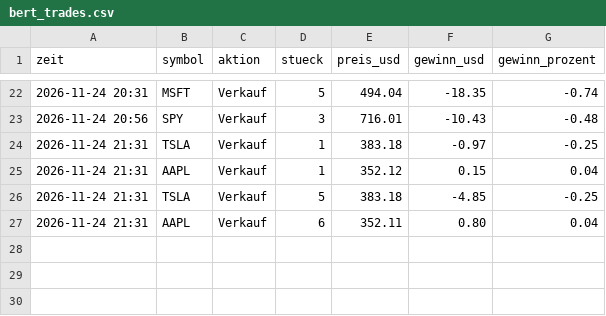
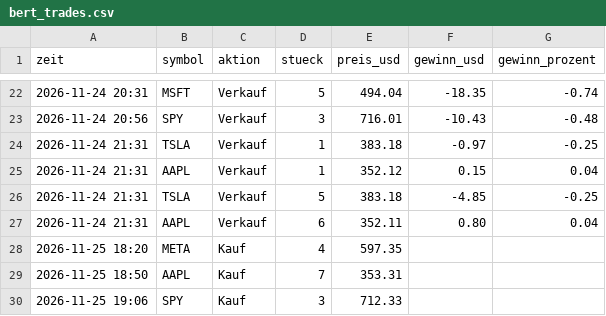
Before and after one commit to ki-gegen-das-system/ki-gegen-das-system, a CSV file: data/bert_trades.csv, drawn as a sheet; only a part is shown, gaps mark what is left out.

```diff
--- a/data/bert_trades.csv
+++ b/data/bert_trades.csv
@@ -27 +27,4 @@ zeit,symbol,aktion,stueck,preis_usd,gewinn_usd,gewinn_prozent
 2026-11-24 21:31,AAPL,Verkauf,6,352.11,0.80,0.04
+2026-11-25 18:20,META,Kauf,4,597.35,,
+2026-11-25 18:50,AAPL,Kauf,7,353.31,,
+2026-11-25 19:06,SPY,Kauf,3,712.33,,
```
Also changed, not shown: data/bert_entscheidungen.csv, data/bert_kontostand.csv, 1 other file.
